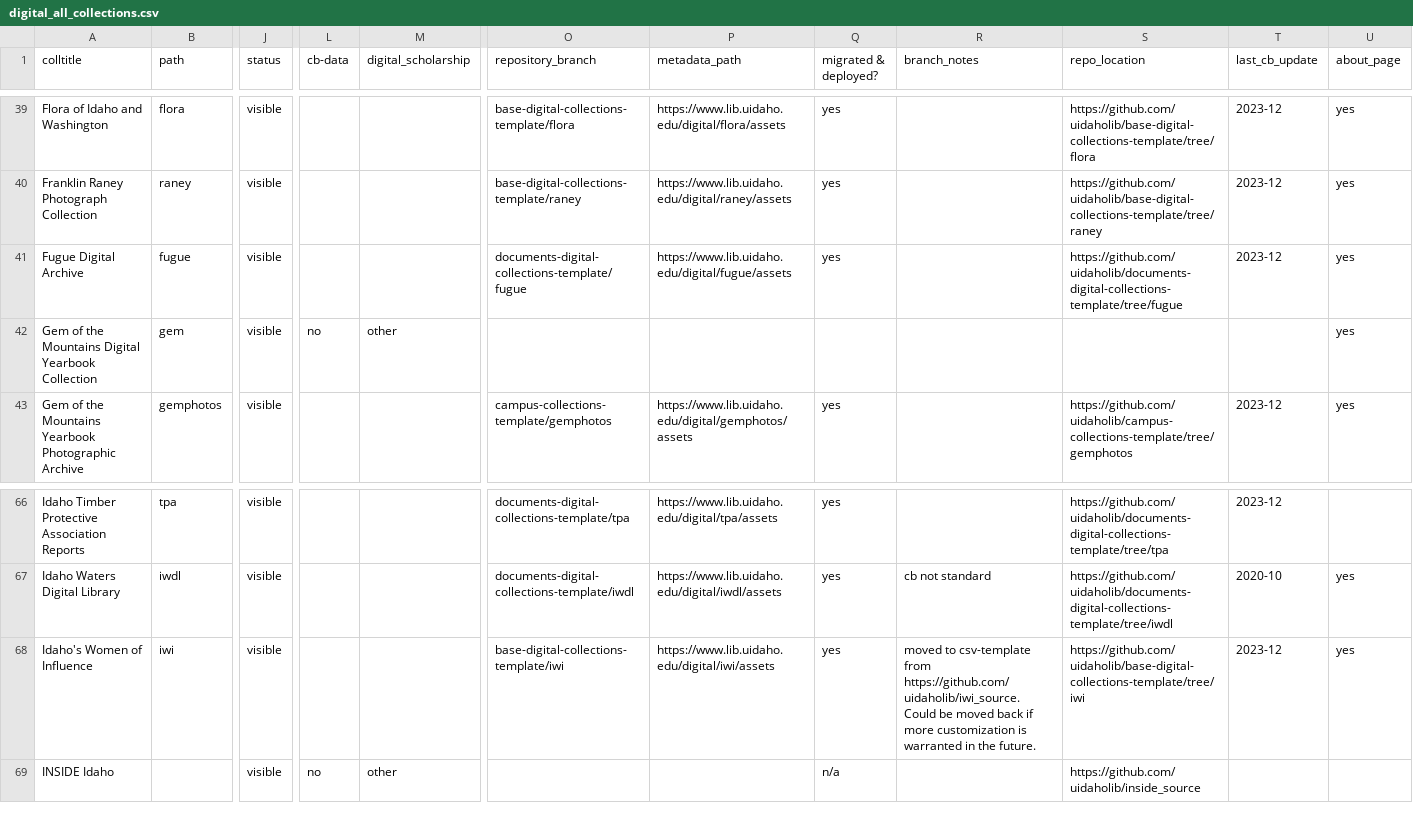
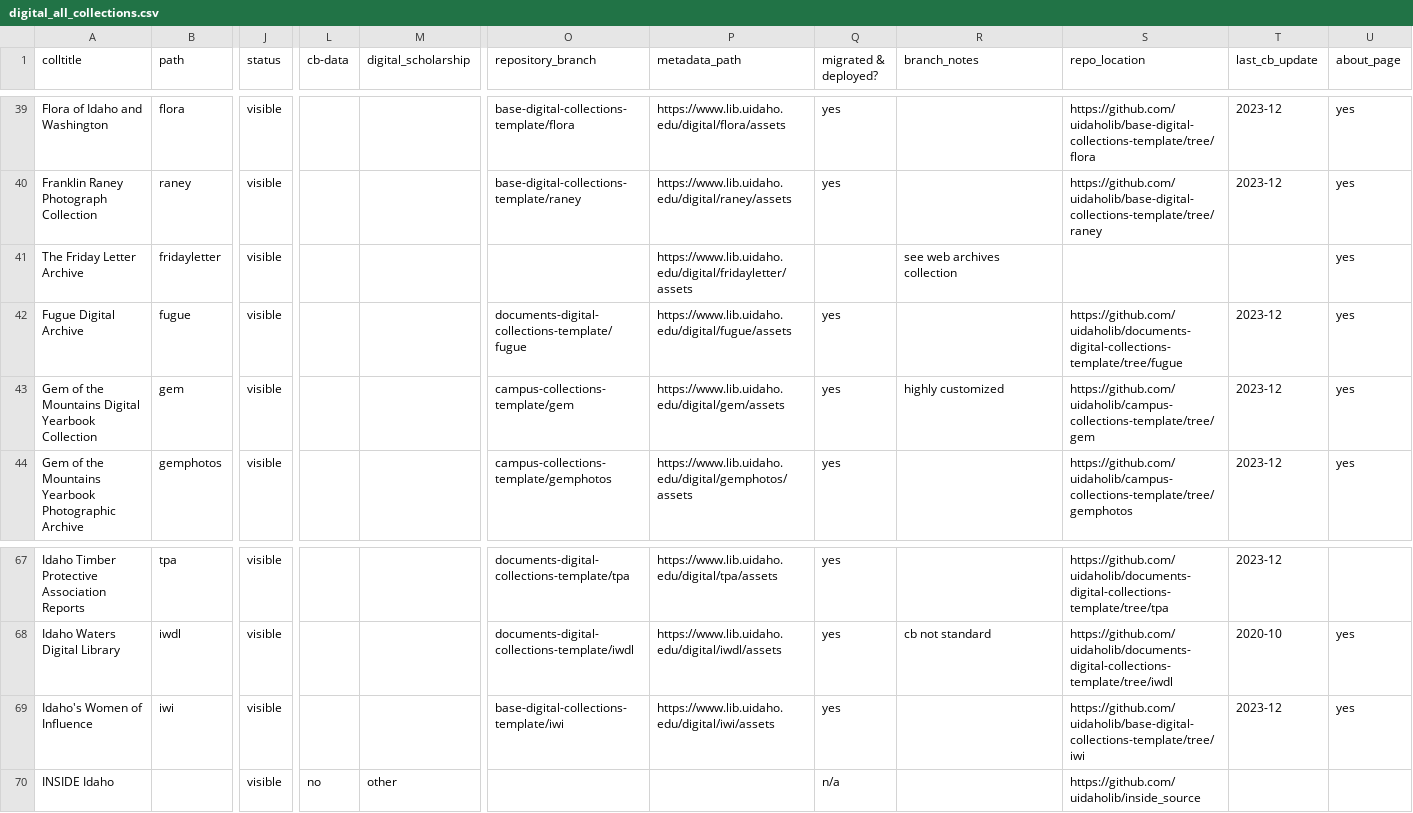
Before and after one commit to uidaholib/digital_source, a CSV file: _data/digital_all_collections.csv, drawn as a sheet; only a part is shown, gaps mark what is left out; addresses are those after the commit; rows hold the shown columns only; the diff names each change by its address in the sheet, - before the commit and + after, or states it on an @@ line.

Commit message:
add friday letter

```diff
--- a/_data/digital_all_collections.csv
+++ b/_data/digital_all_collections.csv
+row 41: The Friday Letter Archive | fridayletter | visible |  |  |  | https://www.lib.uidaho.edu/digital/fridayletter/assets |  | see web archives collection |  |  | yes
-L43 (cb-data): no
+L43 (cb-data): (empty)
-M43 (digital_scholarship): other
+M43 (digital_scholarship): (empty)
-O43 (repository_branch): (empty)
+O43 (repository_branch): campus-collections-template/gem
-P43 (metadata_path): (empty)
+P43 (metadata_path): https://www.lib.uidaho.edu/digital/gem/assets
-Q43 (migrated & deployed?): (empty)
+Q43 (migrated & deployed?): yes
-R43 (branch_notes): (empty)
+R43 (branch_notes): highly customized
-S43 (repo_location): (empty)
+S43 (repo_location): https://github.com/uidaholib/campus-collections-template/tree/gem
-T43 (last_cb_update): (empty)
+T43 (last_cb_update): 2023-12
-R69 (branch_notes): moved to csv-template from https://github.com/uidaholib/iwi_source. Could be moved back if more customization is warranted in the future.
+R69 (branch_notes): (empty)
```
